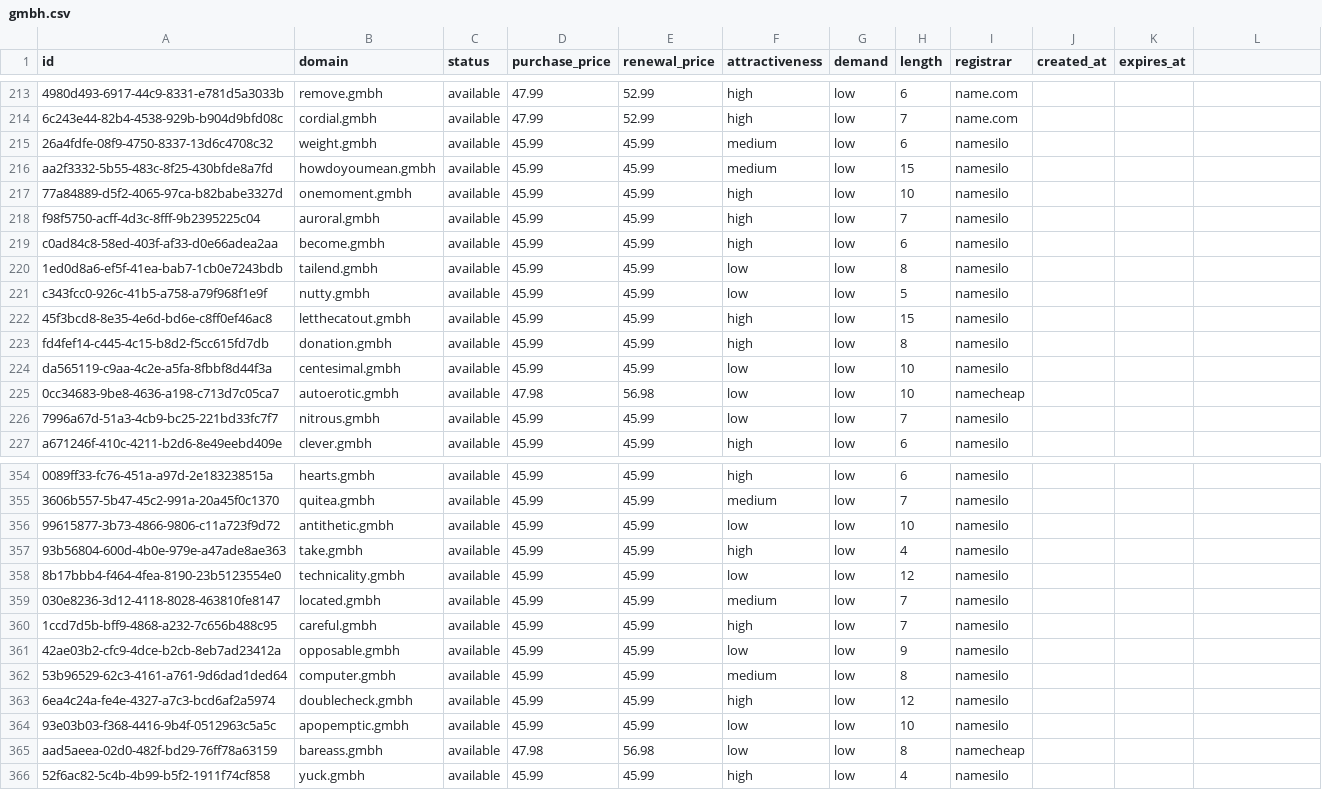
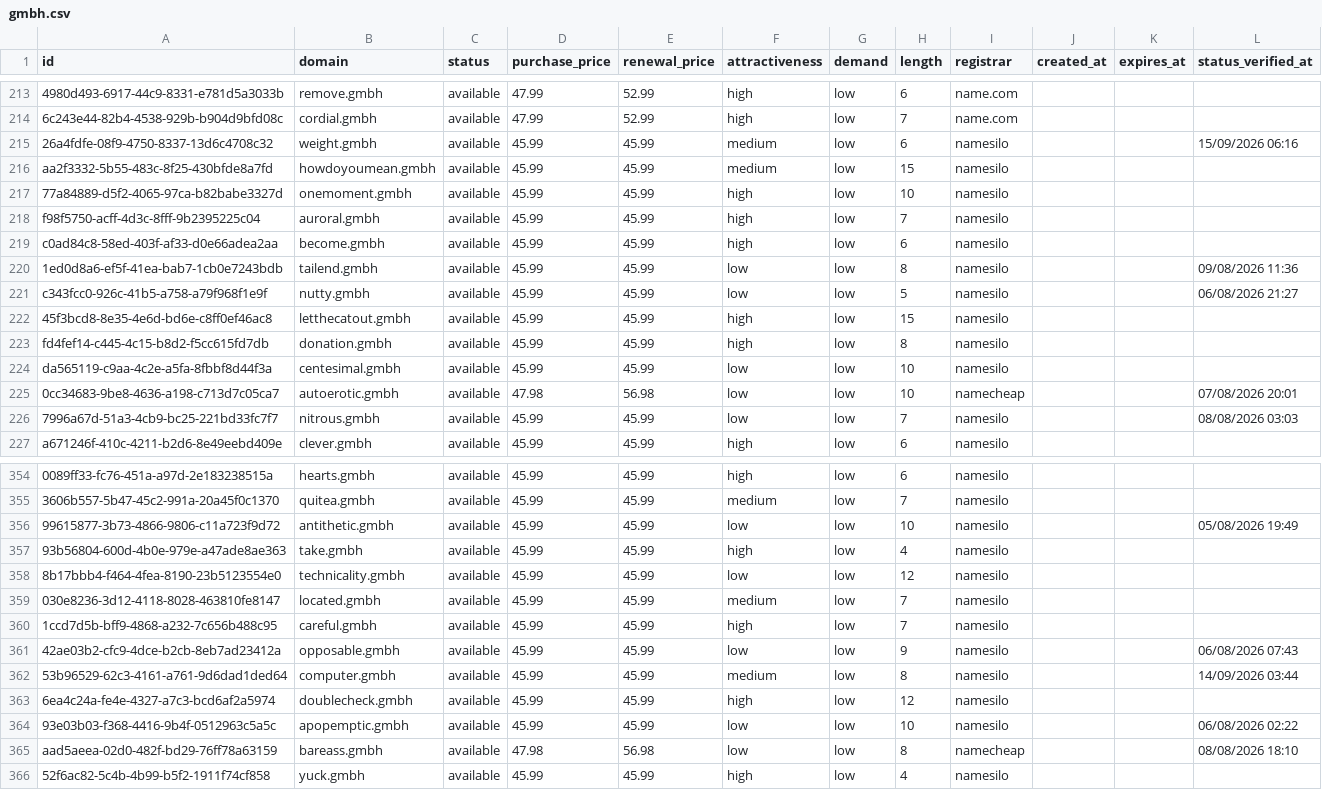
Before and after one commit to UniqueDomains/gmbh-oneword-domains, a CSV file: gmbh.csv, drawn as a sheet; only a part is shown, gaps mark what is left out; the diff covers the shown part only; the diff names each change by its address in the sheet, - before the commit and + after, or states it on an @@ line.

```diff
--- a/gmbh.csv
+++ b/gmbh.csv
-L1: (empty)
+L1: status_verified_at
-L215 (status_verified_at): (empty)
+L215 (status_verified_at): 15/09/2026 06:16
-L220 (status_verified_at): (empty)
+L220 (status_verified_at): 09/08/2026 11:36
-L221 (status_verified_at): (empty)
+L221 (status_verified_at): 06/08/2026 21:27
-L225 (status_verified_at): (empty)
+L225 (status_verified_at): 07/08/2026 20:01
-L226 (status_verified_at): (empty)
+L226 (status_verified_at): 08/08/2026 03:03
-L356 (status_verified_at): (empty)
+L356 (status_verified_at): 05/08/2026 19:49
-L361 (status_verified_at): (empty)
+L361 (status_verified_at): 06/08/2026 07:43
-L362 (status_verified_at): (empty)
+L362 (status_verified_at): 14/09/2026 03:44
-L364 (status_verified_at): (empty)
+L364 (status_verified_at): 06/08/2026 02:22
-L365 (status_verified_at): (empty)
+L365 (status_verified_at): 08/08/2026 18:10
```
Also changed, not shown: 100 edited cells elsewhere in this file, 6 other files.
